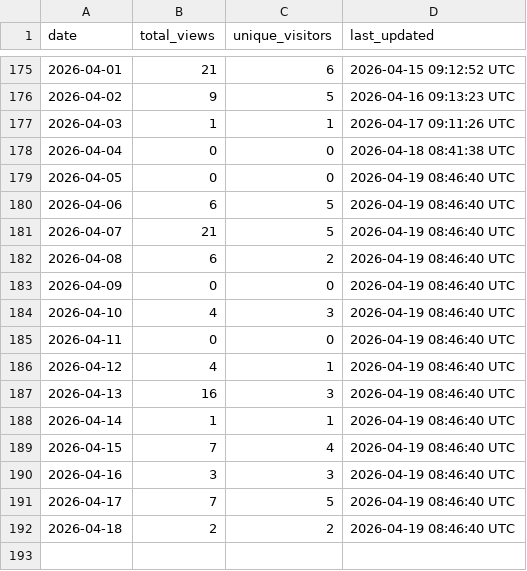
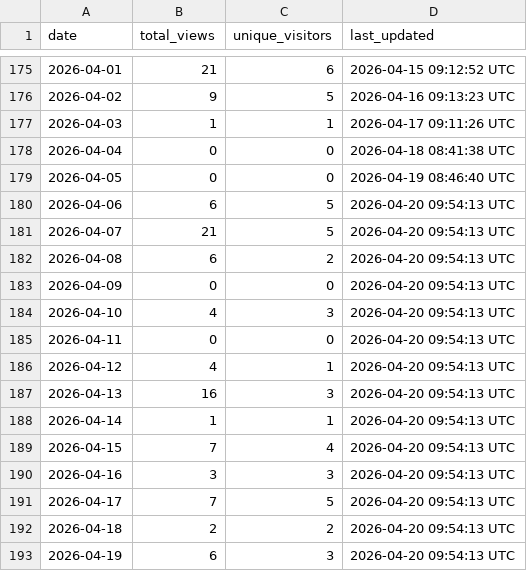
Before and after one commit to robotmcp/robotmcp_client, a CSV file: .metrics/daily_view_metrics.csv, drawn as a sheet; only a part is shown, gaps mark what is left out.

```diff
--- a/.metrics/daily_view_metrics.csv
+++ b/.metrics/daily_view_metrics.csv
@@ -179,14 +179,15 @@ date,total_views,unique_visitors,last_updated
 2026-04-05,0,0,2026-04-19 08:46:40 UTC
-2026-04-06,6,5,2026-04-19 08:46:40 UTC
-2026-04-07,21,5,2026-04-19 08:46:40 UTC
-2026-04-08,6,2,2026-04-19 08:46:40 UTC
-2026-04-09,0,0,2026-04-19 08:46:40 UTC
-2026-04-10,4,3,2026-04-19 08:46:40 UTC
-2026-04-11,0,0,2026-04-19 08:46:40 UTC
-2026-04-12,4,1,2026-04-19 08:46:40 UTC
-2026-04-13,16,3,2026-04-19 08:46:40 UTC
-2026-04-14,1,1,2026-04-19 08:46:40 UTC
-2026-04-15,7,4,2026-04-19 08:46:40 UTC
-2026-04-16,3,3,2026-04-19 08:46:40 UTC
-2026-04-17,7,5,2026-04-19 08:46:40 UTC
-2026-04-18,2,2,2026-04-19 08:46:40 UTC
+2026-04-06,6,5,2026-04-20 09:54:13 UTC
+2026-04-07,21,5,2026-04-20 09:54:13 UTC
+2026-04-08,6,2,2026-04-20 09:54:13 UTC
+2026-04-09,0,0,2026-04-20 09:54:13 UTC
+2026-04-10,4,3,2026-04-20 09:54:13 UTC
+2026-04-11,0,0,2026-04-20 09:54:13 UTC
+2026-04-12,4,1,2026-04-20 09:54:13 UTC
+2026-04-13,16,3,2026-04-20 09:54:13 UTC
+2026-04-14,1,1,2026-04-20 09:54:13 UTC
+2026-04-15,7,4,2026-04-20 09:54:13 UTC
+2026-04-16,3,3,2026-04-20 09:54:13 UTC
+2026-04-17,7,5,2026-04-20 09:54:13 UTC
+2026-04-18,2,2,2026-04-20 09:54:13 UTC
+2026-04-19,6,3,2026-04-20 09:54:13 UTC
```
Also changed, not shown: .metrics/rolling_14d_view_metrics.csv.
